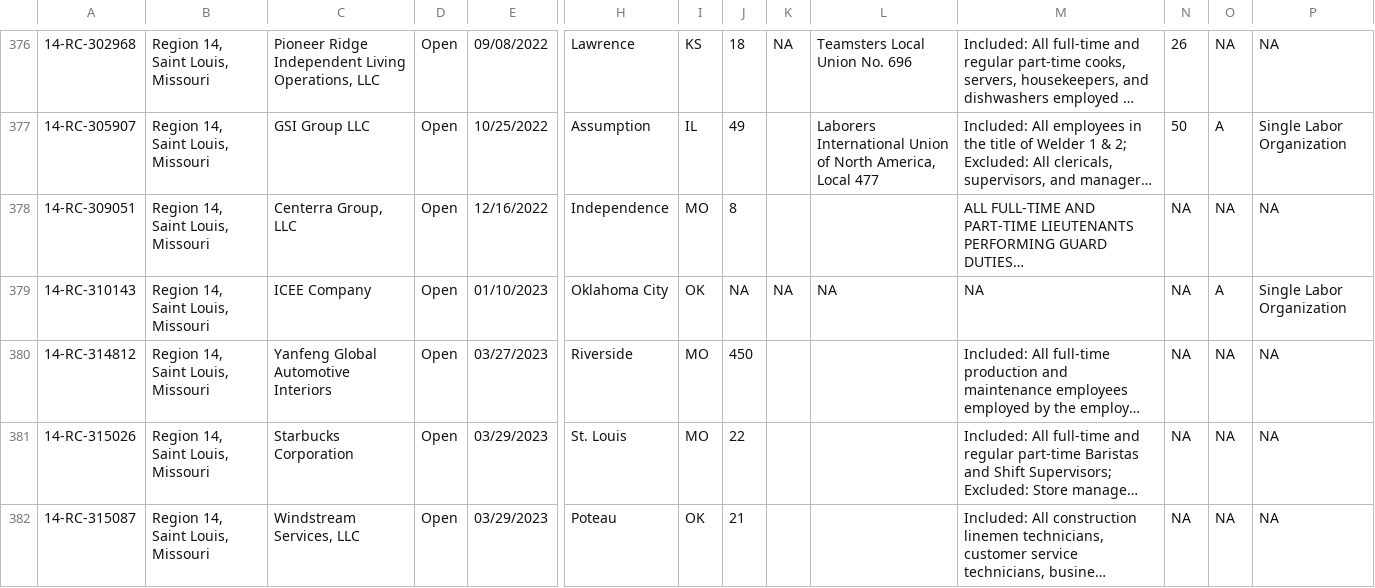
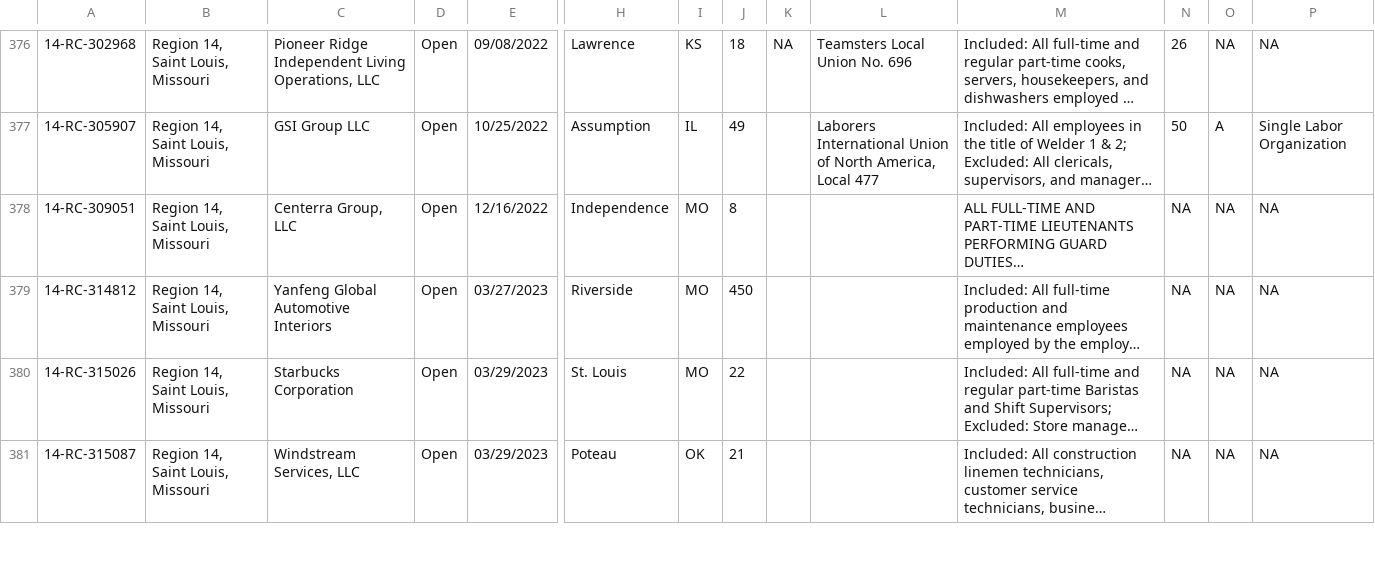
Before and after one commit to reuning/unionwebsite, a CSV file: gen/data/open_petitions.csv, drawn as a sheet; only a part is shown, gaps mark what is left out; long unchanged cells end in …; rows hold the shown columns only; the diff covers the shown part only; the diff names each change by its address in the sheet, - before the commit and + after, or states it on an @@ line.

Commit message:
Updated data

```diff
--- a/gen/data/open_petitions.csv
+++ b/gen/data/open_petitions.csv
-row 379: 14-RC-310143 | Region 14, Saint Louis, Missouri | ICEE Company | Open | 01/10/2023 | Oklahoma City | OK | NA | NA | NA | NA | NA | A | Single Labor Organization
```
Also changed, not shown: 11 edited cells elsewhere in this file.
